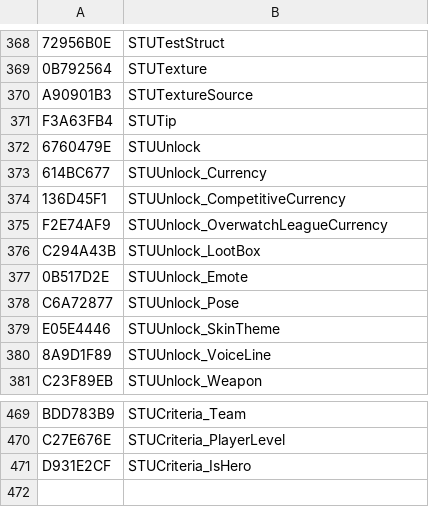
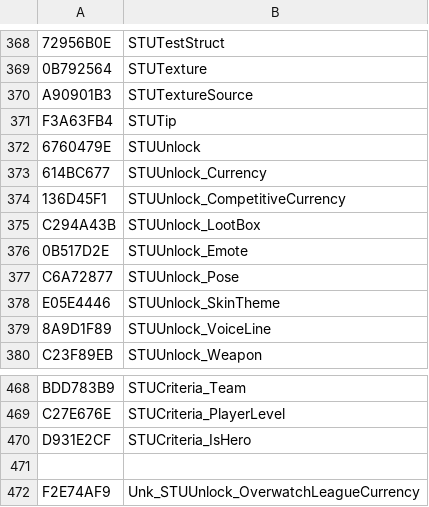
Before and after one commit to overtools/OWLib, a CSV file: TankLibHelper/Data/KnownTypes.csv, drawn as a sheet; only a part is shown, gaps mark what is left out.

```diff
--- a/TankLibHelper/Data/KnownTypes.csv
+++ b/TankLibHelper/Data/KnownTypes.csv
@@ -374,3 +374,2 @@ F3A63FB4, STUTip
 136D45F1, STUUnlock_CompetitiveCurrency
-F2E74AF9, STUUnlock_OverwatchLeagueCurrency
 C294A43B, STUUnlock_LootBox
@@ -471 +470,3 @@ C27E676E, STUCriteria_PlayerLevel
 D931E2CF, STUCriteria_IsHero
+
+F2E74AF9, Unk_STUUnlock_OverwatchLeagueCurrency
```
Also changed, not shown: 3 other files.
